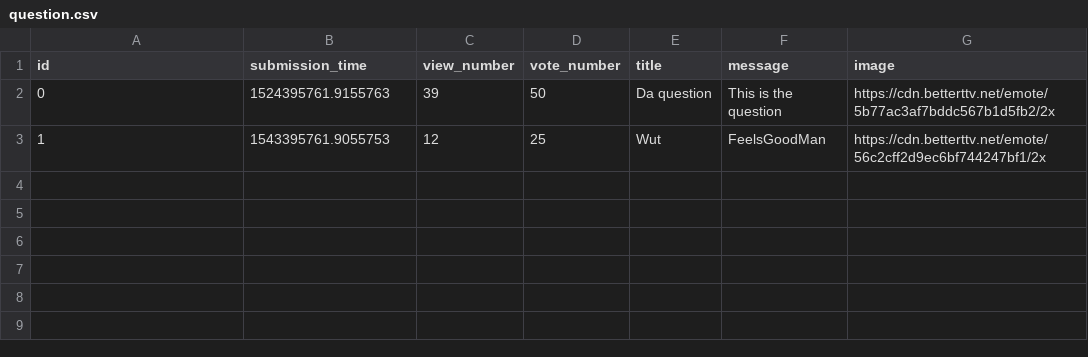
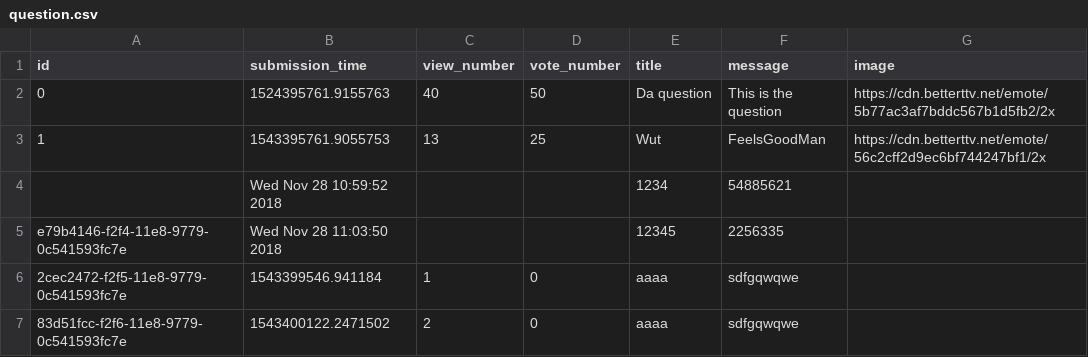
Before and after one commit to hudiM/ask-mate-python, a CSV file: question.csv, drawn as a sheet.

Commit message:
question

```diff
--- a/question.csv
+++ b/question.csv
@@ -1,3 +1,7 @@
 id,submission_time,view_number,vote_number,title,message,image
-0,1524395761.9155763,39,50,Da question,This is the question,https://cdn.betterttv.net/emote/5b77ac3af7bddc567b1d5fb2/2x
-1,1543395761.9055753,12,25,Wut,FeelsGoodMan,https://cdn.betterttv.net/emote/56c2cff2d9ec6bf744247bf1/2x
+0,1524395761.9155763,40,50,Da question,This is the question,https://cdn.betterttv.net/emote/5b77ac3af7bddc567b1d5fb2/2x
+1,1543395761.9055753,13,25,Wut,FeelsGoodMan,https://cdn.betterttv.net/emote/56c2cff2d9ec6bf744247bf1/2x
+,Wed Nov 28 10:59:52 2018,,,1234,54885621,
+e79b4146-f2f4-11e8-9779-0c541593fc7e,Wed Nov 28 11:03:50 2018,,,12345,2256335,
+2cec2472-f2f5-11e8-9779-0c541593fc7e,1543399546.941184,1,0,aaaa,sdfgqwqwe,
+83d51fcc-f2f6-11e8-9779-0c541593fc7e,1543400122.2471502,2,0,aaaa,sdfgqwqwe,
```
Also changed, not shown: answer.csv, 2 other files.
